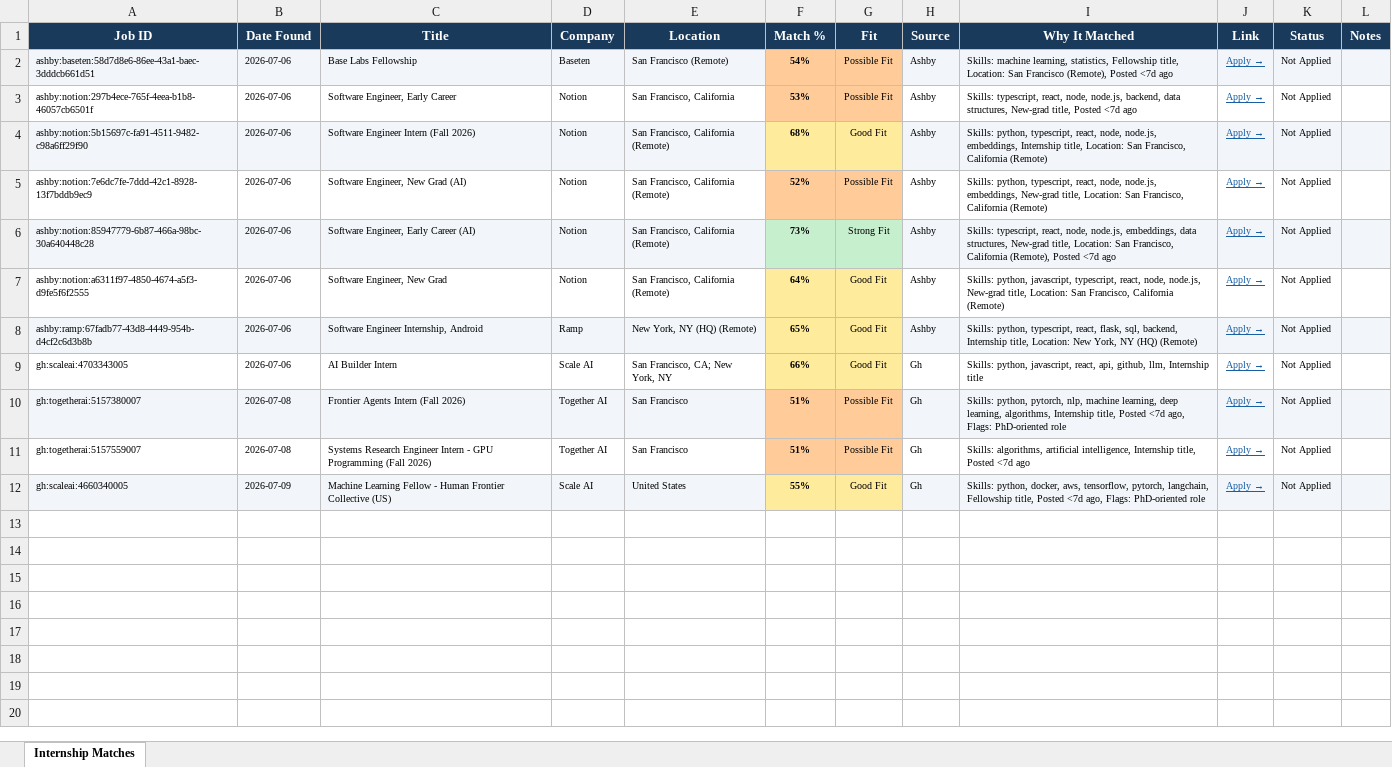
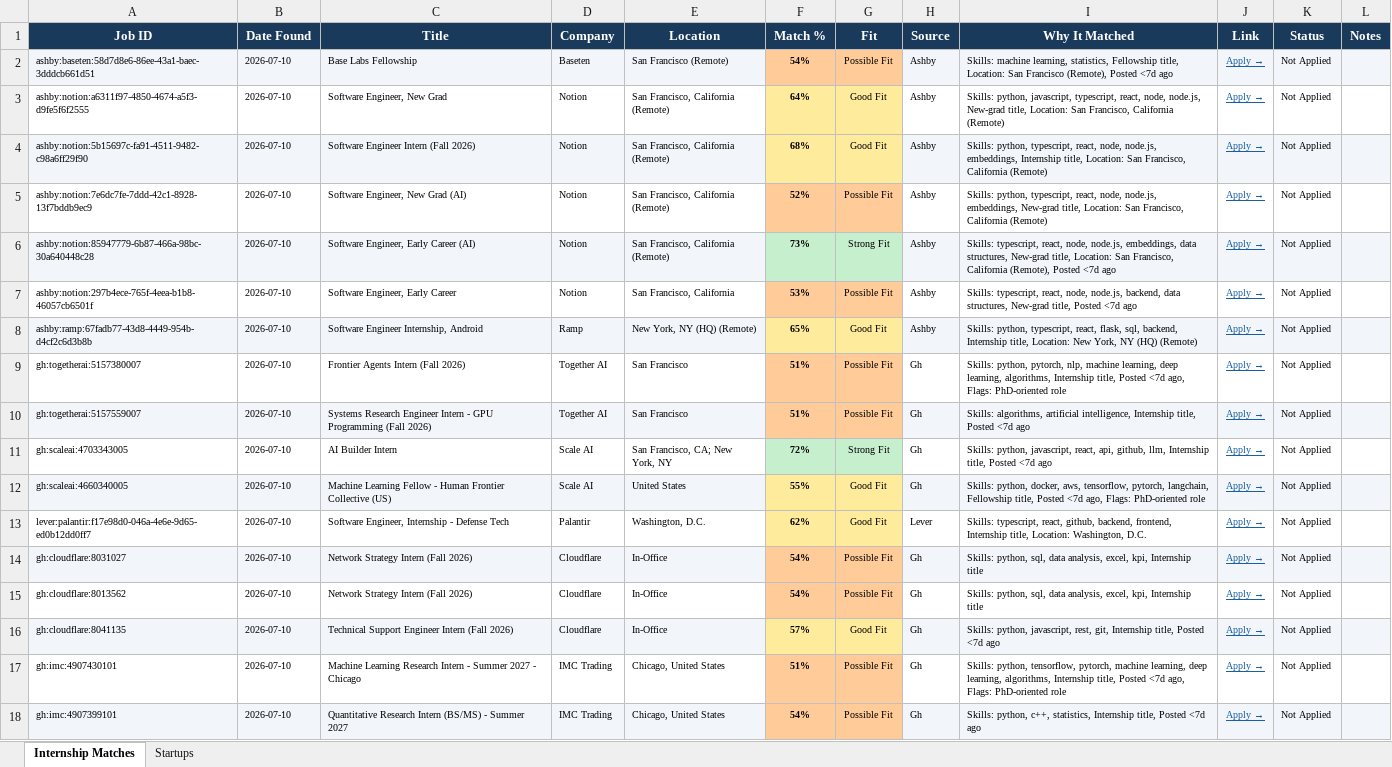
Before and after one commit to gvignesh286/26Jobs, an Excel workbook: jobs.xlsx, sheet Internship Matches, drawn as a sheet; values as stored, in another font and other column widths than the file's, no borders; removed rows and columns are numbered as before the commit, all else as after; the diff names each change by its address in the sheet, - before the commit and + after, or states it on an @@ line.

Commit message:
Expand company list 59 -> 126 and add a Startups sheet tab
The last few days were only surfacing 0-2 new postings/day because the
same ~8 qualifying postings across 59 companies just kept getting deduped
day over day. Added 67 more verified Greenhouse/Lever/Ashby companies
(Palantir, Snowflake, Cloudflare, IMC, Cohere, and more) to widen the
daily discovery pool without lowering the 50%/US-only bar.

Each company is now tagged startup: true/false, and jobs.xlsx gets a
second "Startups" sheet tab containing just that subset, alongside the
main "Internship Matches" tab which still has everything. Rebuilt the
sheet fresh so both tabs start in sync (a plain append would have left
the Startups tab missing any postings already in the main sheet from
before this change).

```diff
--- a/jobs.xlsx (sheet Internship Matches)
+++ b/jobs.xlsx (sheet Internship Matches)
+sheet tab: Startups
-B2:B8 (Date Found): 2026-07-06
+B2:B8 (Date Found): 2026-07-10
-A3 (Job ID): ashby:notion:297b4ece-765f-4eea-b1b8-46057cb6501f
+A3 (Job ID): ashby:notion:a6311f97-4850-4674-a5f3-d9fe5f6f2555
-C3 (Title): Software Engineer, Early Career
+C3 (Title): Software Engineer, New Grad
-E3 (Location): San Francisco, California
+E3 (Location): San Francisco, California (Remote)
-F3 (Match %): 53%
+F3 (Match %): 64%
-F3:G3 fill: #FFCC99
+F3:G3 fill: #FFEB9C
-G3 (Fit): Possible Fit
+G3 (Fit): Good Fit
-I3 (Why It Matched): Skills: typescript, react, node, node.js, backend, data structures, New-grad title, Posted <7d ago
+I3 (Why It Matched): Skills: python, javascript, typescript, react, node, node.js, New-grad title, Location: San Francisco, California (Remote)
-A7 (Job ID): ashby:notion:a6311f97-4850-4674-a5f3-d9fe5f6f2555
+A7 (Job ID): ashby:notion:297b4ece-765f-4eea-b1b8-46057cb6501f
-C7 (Title): Software Engineer, New Grad
+C7 (Title): Software Engineer, Early Career
-E7 (Location): San Francisco, California (Remote)
+E7 (Location): San Francisco, California
-F7 (Match %): 64%
+F7 (Match %): 53%
-F7:G7 fill: #FFEB9C
+F7:G7 fill: #FFCC99
-G7 (Fit): Good Fit
+G7 (Fit): Possible Fit
-I7 (Why It Matched): Skills: python, javascript, typescript, react, node, node.js, New-grad title, Location: San Francisco, California (Remote)
+I7 (Why It Matched): Skills: typescript, react, node, node.js, backend, data structures, New-grad title, Posted <7d ago
-row 9: gh:scaleai:4703343005 | 2026-07-06 | AI Builder Intern | Scale AI | San Francisco, CA; New York, NY | 66% | Good Fit | Gh | Skills: python, javascript, react, api, github, llm, Internship title | Apply → | Not Applied
-A9:E9 fill: #F2F5F9
+A9:E9 fill: none
-B9:B10 (Date Found): 2026-07-08
+B9:B10 (Date Found): 2026-07-10
-H9:L9 fill: #F2F5F9
+H9:L9 fill: none
-A10:E10 fill: none
+A10:E10 fill: #F2F5F9
-H10:L10 fill: none
+H10:L10 fill: #F2F5F9
+row 11: gh:scaleai:4703343005 | 2026-07-10 | AI Builder Intern | Scale AI | San Francisco, CA; New York, NY | 72% | Strong Fit | Gh | Skills: python, javascript, react, api, github, llm, Internship title, Posted <7d ago | Apply → | Not Applied
-B12 (Date Found): 2026-07-09
+B12 (Date Found): 2026-07-10
+row 13: lever:palantir:f17e98d0-046a-4e6e-9d65-ed0b12dd0ff7 | 2026-07-10 | Software Engineer, Internship - Defense Tech | Palantir | Washington, D.C. | 62% | Good Fit | Lever | Skills: typescript, react, github, backend, frontend, Internship title, Location: Washington, D.C. | Apply → | Not Applied
+row 14: gh:cloudflare:8031027 | 2026-07-10 | Network Strategy Intern (Fall 2026) | Cloudflare | In-Office | 54% | Possible Fit | Gh | Skills: python, sql, data analysis, excel, kpi, Internship title | Apply → | Not Applied
+row 15: gh:cloudflare:8013562 | 2026-07-10 | Network Strategy Intern (Fall 2026) | Cloudflare | In-Office | 54% | Possible Fit | Gh | Skills: python, sql, data analysis, excel, kpi, Internship title | Apply → | Not Applied
+row 16: gh:cloudflare:8041135 | 2026-07-10 | Technical Support Engineer Intern (Fall 2026) | Cloudflare | In-Office | 57% | Good Fit | Gh | Skills: python, javascript, rest, git, Internship title, Posted <7d ago | Apply → | Not Applied
+row 17: gh:imc:4907430101 | 2026-07-10 | Machine Learning Research Intern - Summer 2027 - Chicago | IMC Trading | Chicago, United States | 51% | Possible Fit | Gh | Skills: python, tensorflow, pytorch, machine learning, deep learning, algorithms, Internship title, Posted <7d ago, Flags: PhD-oriented role | Apply → | Not Applied
+row 18: gh:imc:4907399101 | 2026-07-10 | Quantitative Research Intern (BS/MS) - Summer 2027 | IMC Trading | Chicago, United States | 54% | Possible Fit | Gh | Skills: python, c++, statistics, Internship title, Posted <7d ago | Apply → | Not Applied
```
Also changed, not shown: 1 other file.
